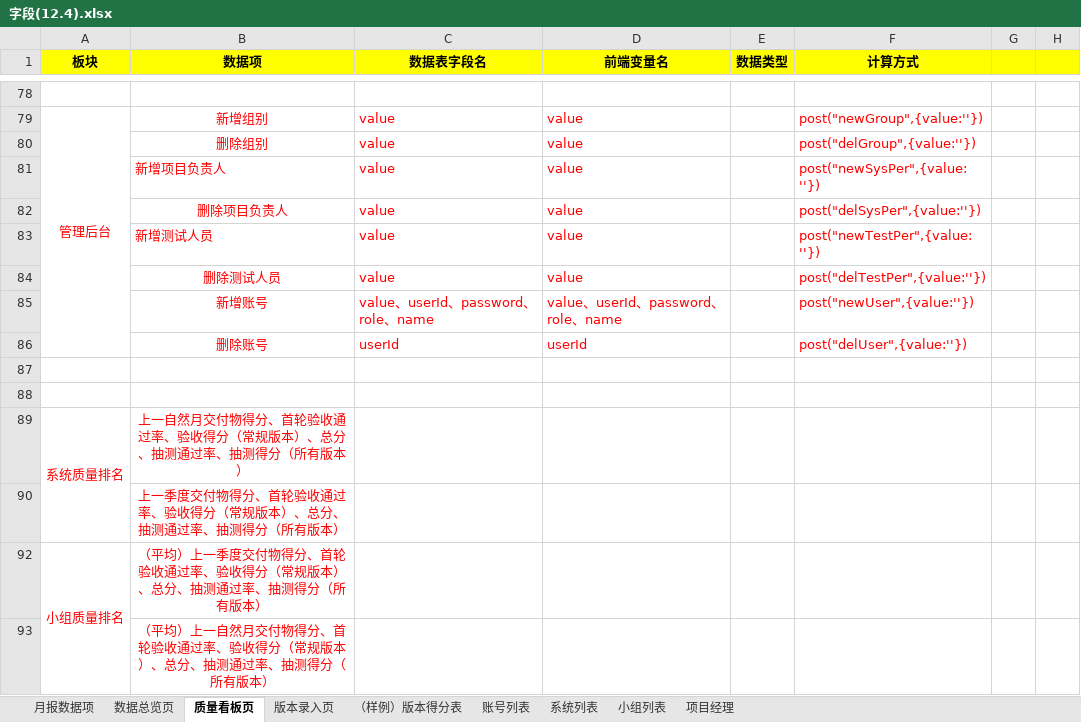
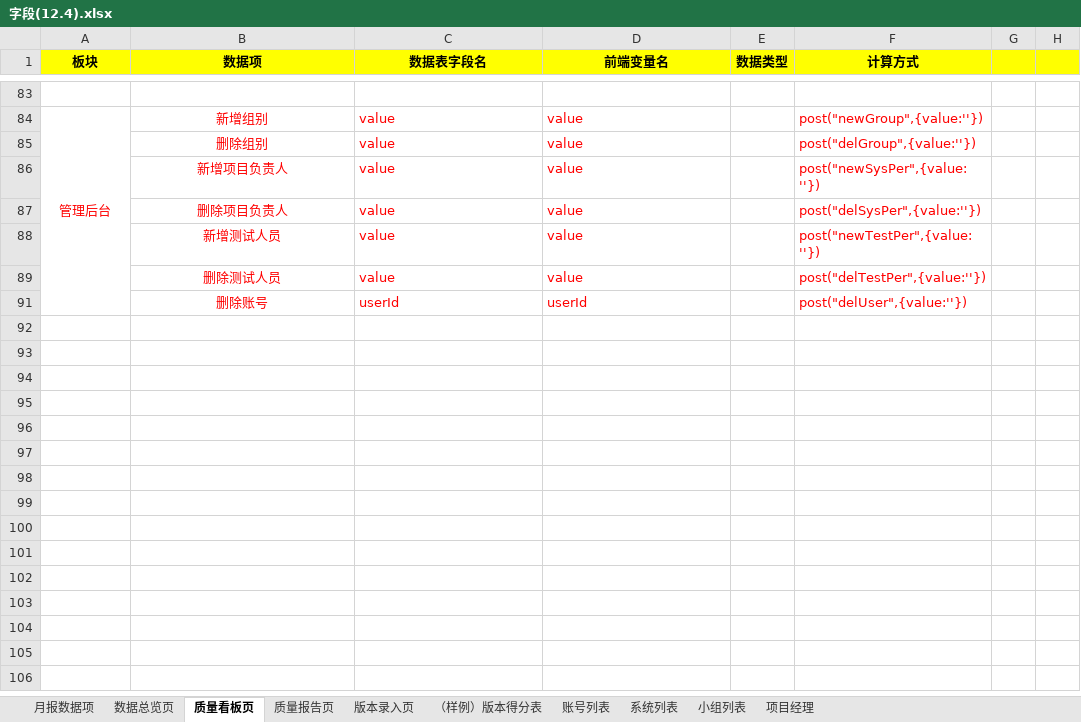
Before and after one commit to lhk0705/scoreIndex, an Excel workbook: static/需求/字段(12.4).xlsx, sheet 质量看板页, drawn as a sheet; only a part is shown, gaps mark what is left out; values as stored, in another font and other column widths than the file's, no borders; removed rows and columns are numbered as before the commit, all else as after; the diff covers the shown part only; the diff names each change by its address in the sheet, - before the commit and + after, or states it on an @@ line.

```diff
--- a/static/需求/字段(12.4).xlsx (sheet 质量看板页)
+++ b/static/需求/字段(12.4).xlsx (sheet 质量看板页)
+sheet tab: 质量报告页
-B86 alignment: left
+B86 alignment: center
-B88 alignment: left
+B88 alignment: center
@@ row 85 hidden:  | 新增账号 | value、userId、password、role、name | value、userId、password、role、name |  | post("newUser",{value:''}) @@
-row 87: (empty)
-row 88: (empty)
-row 89: 系统质量排名 | 上一自然月交付物得分、首轮验收通过率、验收得分（常规版本）、总分、抽测通过率、抽测得分（所有版本）
-row 90:  | 上一季度交付物得分、首轮验收通过率、验收得分（常规版本）、总分、抽测通过率、抽测得分（所有版本）
-row 92: 小组质量排名 | （平均）上一季度交付物得分、首轮验收通过率、验收得分（常规版本）、总分、抽测通过率、抽测得分（所有版本）
-row 93:  | （平均）上一自然月交付物得分、首轮验收通过率、验收得分（常规版本）、总分、抽测通过率、抽测得分（所有版本）
```
Also changed, not shown: 5 added rows, 25 edited cells and merged cells elsewhere in this sheet, sheet 数据总览页, hidden cells, 16 other files.
